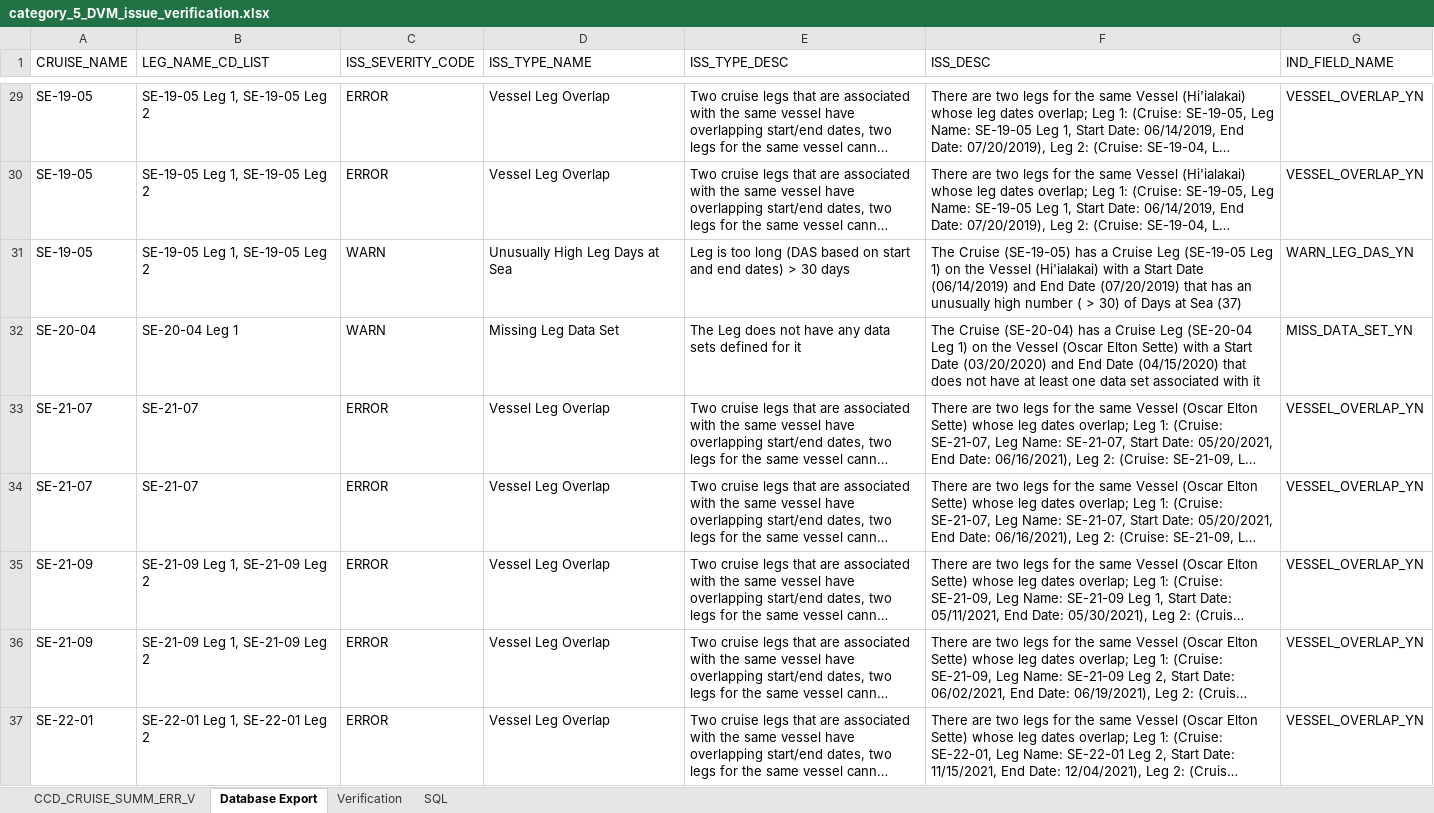
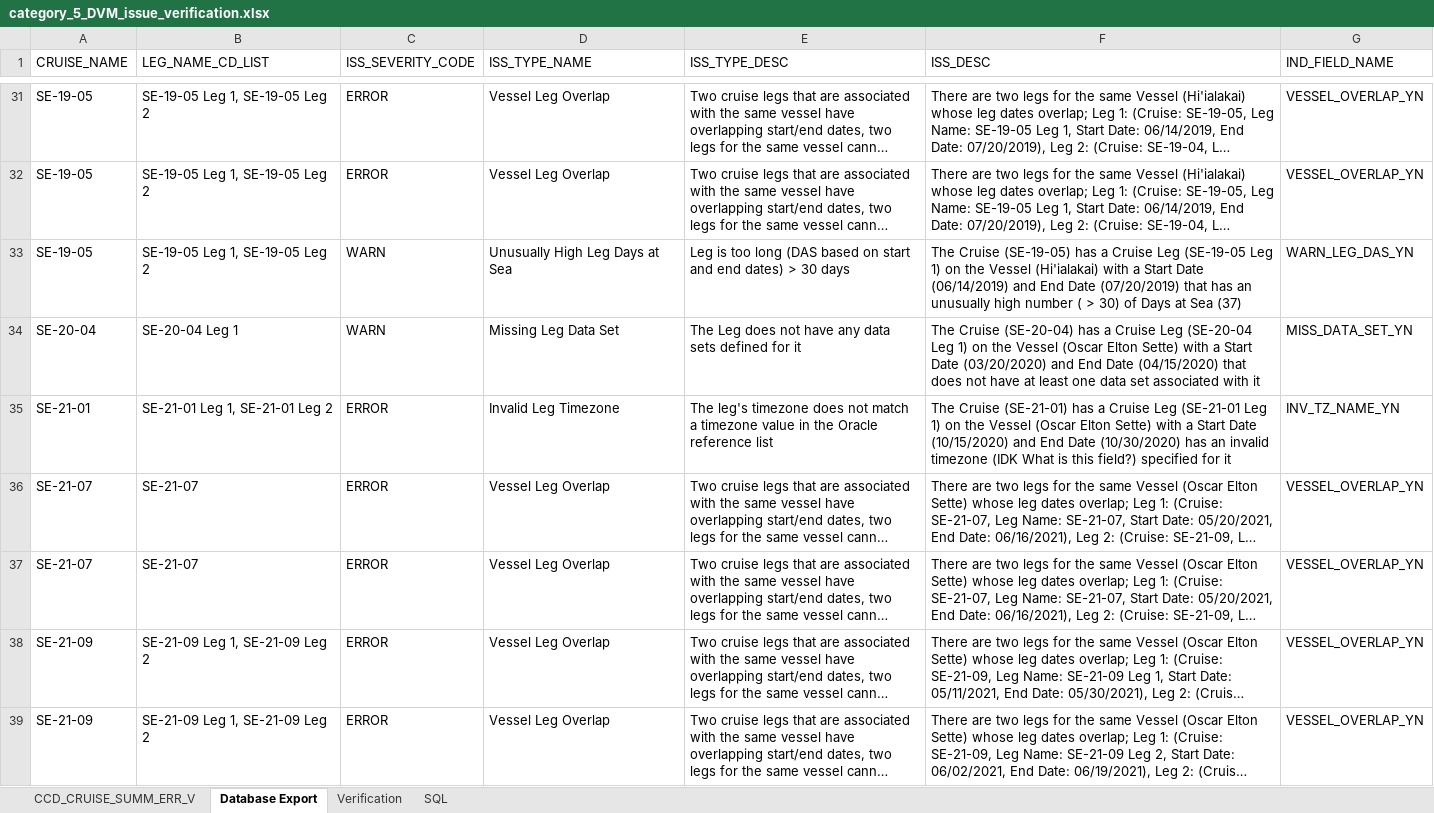
Before and after one commit to noaa-pifsc/Centralized-Cruise-Database, an Excel workbook: docs/packages/CDVM/test cases/verification_templates/category_5_DVM_issue_verification.xlsx, sheet Database Export, drawn as a sheet; only a part is shown, gaps mark what is left out; the shorter side is filled out with more unchanged rows; long unchanged cells end in …; values as stored, in another font and other column widths than the file's, no borders; the diff covers the shown part only; the diff names each change by its address in the sheet, - before the commit and + after, or states it on an @@ line.

```diff
--- a/docs/packages/CDVM/test cases/verification_templates/category_5_DVM_issue_verification.xlsx (sheet Database Export)
+++ b/docs/packages/CDVM/test cases/verification_templates/category_5_DVM_issue_verification.xlsx (sheet Database Export)
+row 35: SE-21-01 | SE-21-01 Leg 1, SE-21-01 Leg 2 | ERROR | Invalid Leg Timezone | The leg's timezone does not match a timezone value in the Oracle reference list | The Cruise (SE-21-01) has a Cruise Leg (SE-21-01 Leg 1) on the Vessel (Oscar Elton Sette) with a Start Date (10/15/2020) and End Date (10/30/2020) has an invalid timezone (IDK What is this field?) specified for it | INV_TZ_NAME_YN
```
Also changed, not shown: 3 added rows elsewhere in this sheet, sheet Verification, sheet CCD_CRUISE_SUMM_ERR_V, formulas that keep their value, docs/packages/CDVM/test cases/CDVM Test Cases.xlsx, docs/packages/CDVM/test cases/verification_templates/category_1_DVM_issue_verification.xlsx, 2 other files.
